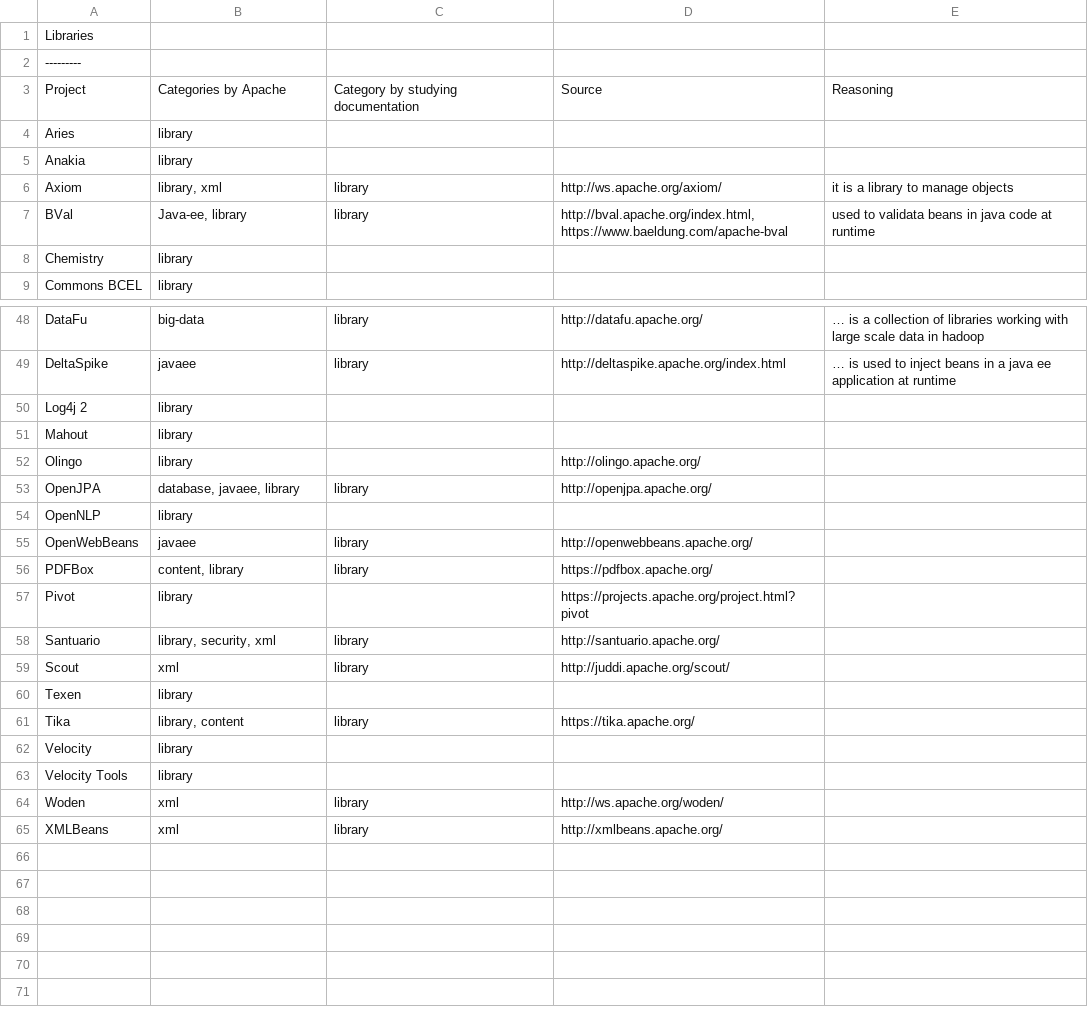
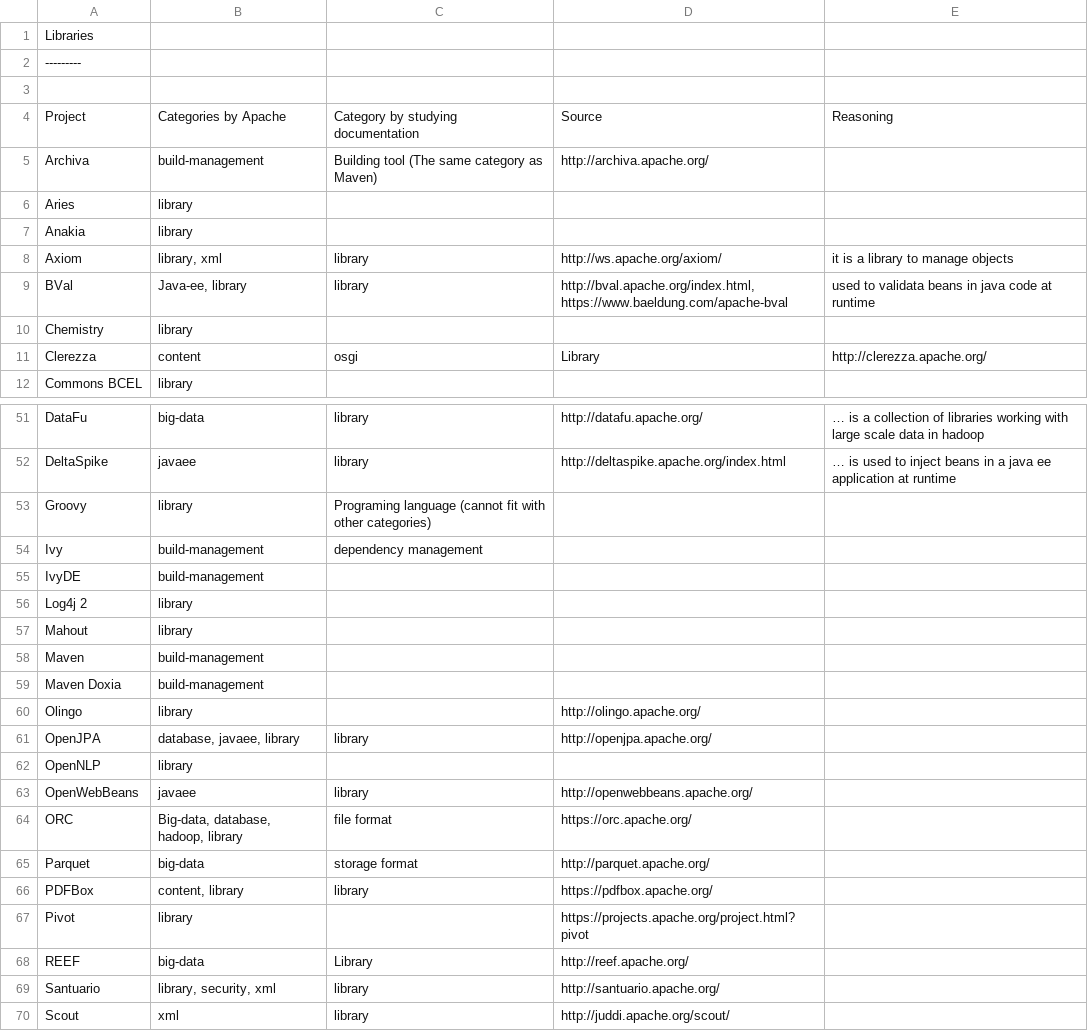
Before and after one commit to ThorstenRangnau/Jira-Project-Analyzer, a CSV file: projects/libraries-projects.csv, drawn as a sheet; only a part is shown, gaps mark what is left out; the shorter side is filled out with more unchanged rows; the diff names each change by its address in the sheet, - before the commit and + after, or states it on an @@ line.

```diff
--- a/projects/libraries-projects.csv
+++ b/projects/libraries-projects.csv
+row 3: (empty)
+row 5: Archiva | build-management | Building tool (The same category as Maven) | http://archiva.apache.org/
+row 11: Clerezza | content | osgi | Library | http://clerezza.apache.org/
+row 53: Groovy | library | Programing language (cannot fit with other categories)
+row 54: Ivy | build-management | dependency management
+row 55: IvyDE | build-management
+row 58: Maven | build-management
+row 59: Maven Doxia | build-management
+row 64: ORC | Big-data, database, hadoop, library | file format | https://orc.apache.org/
+row 65: Parquet | big-data | storage format | http://parquet.apache.org/
+row 68: REEF | big-data | Library | http://reef.apache.org/
```
Also changed, not shown: issue-metrics/apache-project-issue-metrics.csv, projects/frameworks-projects.csv, 5 other files.
